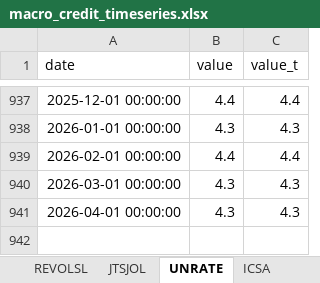
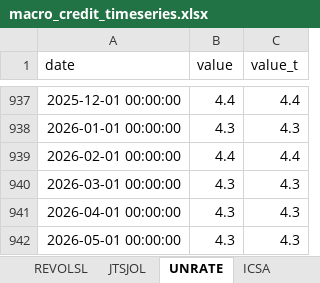
Before and after one commit to cjbrownbear/Macro-Credit-Dashboard, an Excel workbook: macro_credit_timeseries.xlsx, sheet UNRATE, drawn as a sheet; only a part is shown, gaps mark what is left out; values as stored, in another font and other column widths than the file's, no borders; the diff names each change by its address in the sheet, - before the commit and + after, or states it on an @@ line.

```diff
--- a/macro_credit_timeseries.xlsx (sheet UNRATE)
+++ b/macro_credit_timeseries.xlsx (sheet UNRATE)
+row 942: 2026-05-01 00:00:00 | 4.3 | 4.3
```
Also changed, not shown: macro_credit_metrics.xlsx, 2 other files.
